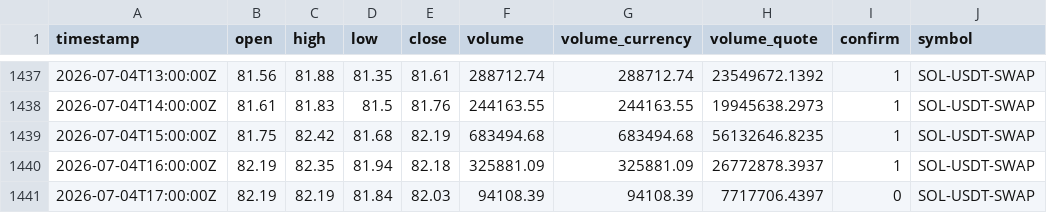
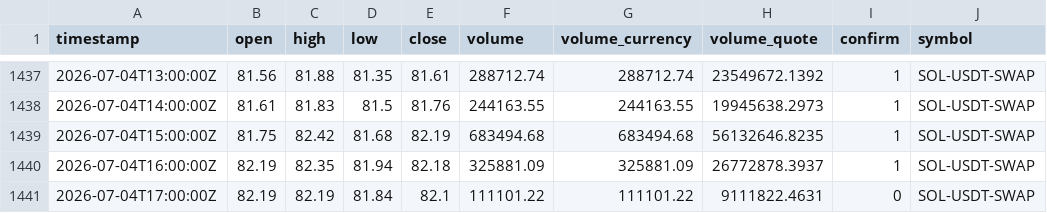
Before and after one commit to vmasardinha-coder/QRDS, a CSV file: crypto_decision_lab/manual_intake/okx_inbox/sol_usdt_swap_okx_public_candles_1h.csv, drawn as a sheet; only a part is shown, gaps mark what is left out; the diff names each change by its address in the sheet, - before the commit and + after, or states it on an @@ line.

```diff
--- a/crypto_decision_lab/manual_intake/okx_inbox/sol_usdt_swap_okx_public_candles_1h.csv
+++ b/crypto_decision_lab/manual_intake/okx_inbox/sol_usdt_swap_okx_public_candles_1h.csv
-E1441 (close): 82.03
+E1441 (close): 82.1
-F1441 (volume): 94108.39
+F1441 (volume): 111101.22
-G1441 (volume_currency): 94108.39
+G1441 (volume_currency): 111101.22
-H1441 (volume_quote): 7717706.4397
+H1441 (volume_quote): 9111822.4631
```
Also changed, not shown: crypto_decision_lab/manual_intake/okx_inbox/btc_usdt_swap_okx_public_candles_1h.csv, crypto_decision_lab/manual_intake/okx_inbox/eth_usdt_swap_okx_public_candles_1h.csv.
